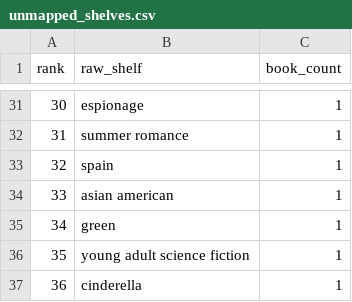
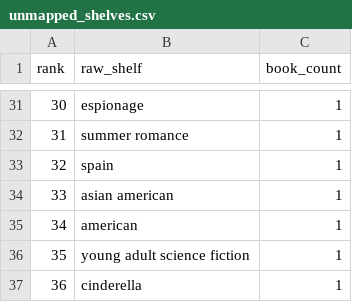
Before and after one commit to mariah32p/threnne-analytics, a CSV file: data/exports/unmapped_shelves.csv, drawn as a sheet; only a part is shown, gaps mark what is left out; the diff covers the shown part only; the diff names each change by its address in the sheet, - before the commit and + after, or states it on an @@ line.

```diff
--- a/data/exports/unmapped_shelves.csv
+++ b/data/exports/unmapped_shelves.csv
@@ column A (rank) renumbered from row 11 down @@
-B35 (raw_shelf): green
+B35 (raw_shelf): american
```
Also changed, not shown: 3 added rows, 2 removed rows and 2 edited cells elsewhere in this file, data/exports/forecast_report.csv, data/exports/forecast_stacks_report.csv, 4 other files.
